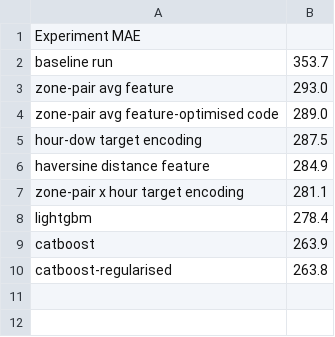
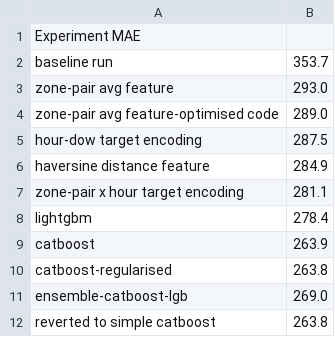
Before and after one commit to Shilpi-droid/eta-challenge, a CSV file: experiments.csv, drawn as a sheet; the diff names each change by its address in the sheet, - before the commit and + after, or states it on an @@ line.

```diff
--- a/experiments.csv
+++ b/experiments.csv
+row 11: ensemble-catboost-lgb | 269.0
+row 12: reverted to simple catboost | 263.8
```
Also changed, not shown: 3 other files.
